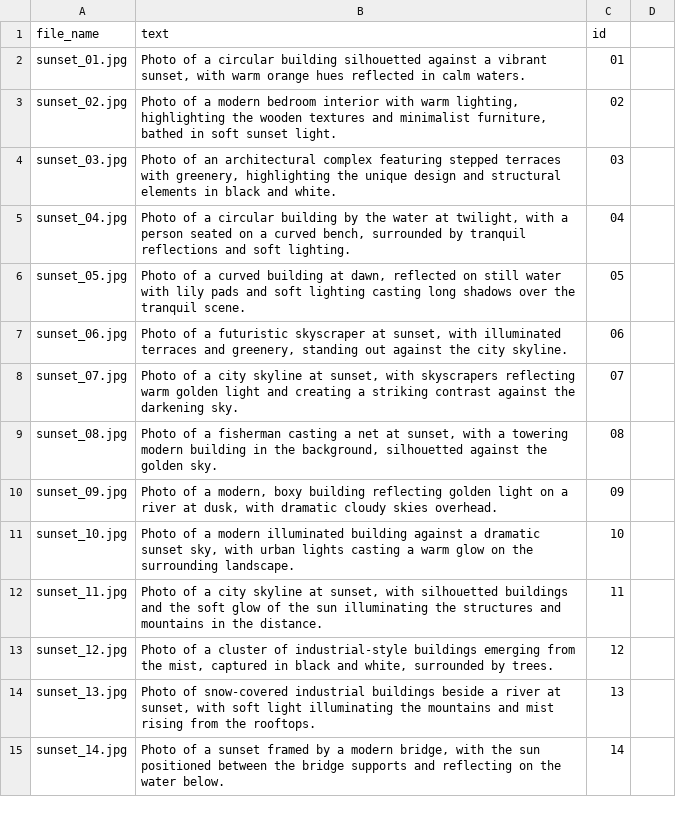
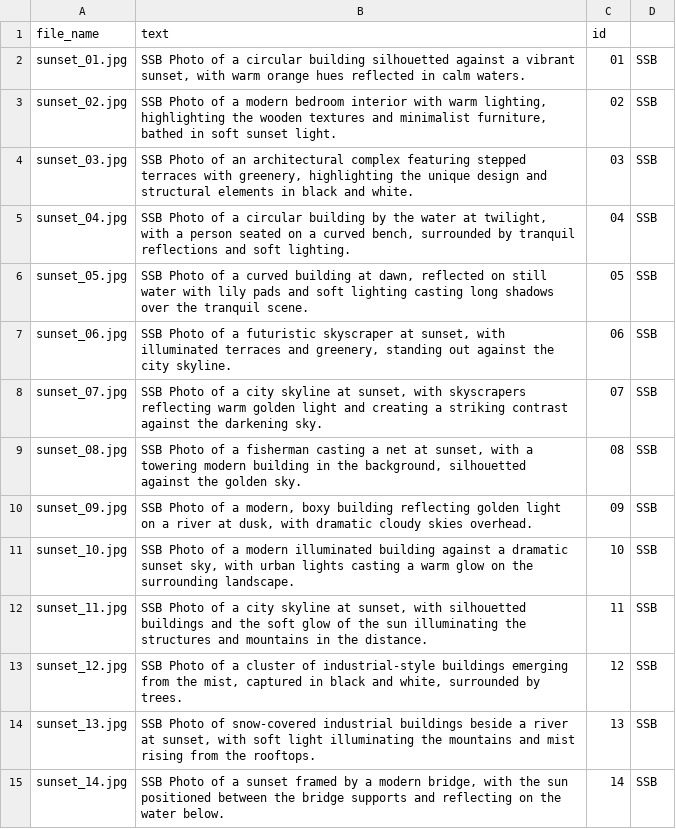
Before and after one commit to Aymrc/AIA25_genAI, a CSV file: Sunset_LoRA_baseline/3_Sunset_Lora_Baseline/metadata.csv, drawn as a sheet; only a part is shown; the diff covers the shown part only.

Commit message:
Update activation keyword

```diff
--- a/Sunset_LoRA_baseline/3_Sunset_Lora_Baseline/metadata.csv
+++ b/Sunset_LoRA_baseline/3_Sunset_Lora_Baseline/metadata.csv
@@ -2,14 +2,14 @@ file_name,text,id
-sunset_01.jpg,"Photo of a circular building silhouetted against a vibrant sunset, with warm orange hues reflected in calm waters.",01
-sunset_02.jpg,"Photo of a modern bedroom interior with warm lighting, highlighting the wooden textures and minimalist furniture, bathed in soft sunset light.",02
-sunset_03.jpg,"Photo of an architectural complex featuring stepped terraces with greenery, highlighting the unique design and structural elements in black and white.",03
-sunset_04.jpg,"Photo of a circular building by the water at twilight, with a person seated on a curved bench, surrounded by tranquil reflections and soft lighting.",04
-sunset_05.jpg,"Photo of a curved building at dawn, reflected on still water with lily pads and soft lighting casting long shadows over the tranquil scene.",05
-sunset_06.jpg,"Photo of a futuristic skyscraper at sunset, with illuminated terraces and greenery, standing out against the city skyline.",06
-sunset_07.jpg,"Photo of a city skyline at sunset, with skyscrapers reflecting warm golden light and creating a striking contrast against the darkening sky.",07
-sunset_08.jpg,"Photo of a fisherman casting a net at sunset, with a towering modern building in the background, silhouetted against the golden sky.",08
-sunset_09.jpg,"Photo of a modern, boxy building reflecting golden light on a river at dusk, with dramatic cloudy skies overhead.",09
-sunset_10.jpg,"Photo of a modern illuminated building against a dramatic sunset sky, with urban lights casting a warm glow on the surrounding landscape.",10
-sunset_11.jpg,"Photo of a city skyline at sunset, with silhouetted buildings and the soft glow of the sun illuminating the structures and mountains in the distance.",11
-sunset_12.jpg,"Photo of a cluster of industrial-style buildings emerging from the mist, captured in black and white, surrounded by trees.",12
-sunset_13.jpg,"Photo of snow-covered industrial buildings beside a river at sunset, with soft light illuminating the mountains and mist rising from the rooftops.",13
-sunset_14.jpg,"Photo of a sunset framed by a modern bridge, with the sun positioned between the bridge supports and reflecting on the water below.",14
+sunset_01.jpg,"SSB Photo of a circular building silhouetted against a vibrant sunset, with warm orange hues reflected in calm waters.",01,SSB
+sunset_02.jpg,"SSB Photo of a modern bedroom interior with warm lighting, highlighting the wooden textures and minimalist furniture, bathed in soft sunset light.",02,SSB
+sunset_03.jpg,"SSB Photo of an architectural complex featuring stepped terraces with greenery, highlighting the unique design and structural elements in black and white.",03,SSB
+sunset_04.jpg,"SSB Photo of a circular building by the water at twilight, with a person seated on a curved bench, surrounded by tranquil reflections and soft lighting.",04,SSB
+sunset_05.jpg,"SSB Photo of a curved building at dawn, reflected on still water with lily pads and soft lighting casting long shadows over the tranquil scene.",05,SSB
+sunset_06.jpg,"SSB Photo of a futuristic skyscraper at sunset, with illuminated terraces and greenery, standing out against the city skyline.",06,SSB
+sunset_07.jpg,"SSB Photo of a city skyline at sunset, with skyscrapers reflecting warm golden light and creating a striking contrast against the darkening sky.",07,SSB
+sunset_08.jpg,"SSB Photo of a fisherman casting a net at sunset, with a towering modern building in the background, silhouetted against the golden sky.",08,SSB
+sunset_09.jpg,"SSB Photo of a modern, boxy building reflecting golden light on a river at dusk, with dramatic cloudy skies overhead.",09,SSB
+sunset_10.jpg,"SSB Photo of a modern illuminated building against a dramatic sunset sky, with urban lights casting a warm glow on the surrounding landscape.",10,SSB
+sunset_11.jpg,"SSB Photo of a city skyline at sunset, with silhouetted buildings and the soft glow of the sun illuminating the structures and mountains in the distance.",11,SSB
+sunset_12.jpg,"SSB Photo of a cluster of industrial-style buildings emerging from the mist, captured in black and white, surrounded by trees.",12,SSB
+sunset_13.jpg,"SSB Photo of snow-covered industrial buildings beside a river at sunset, with soft light illuminating the mountains and mist rising from the rooftops.",13,SSB
+sunset_14.jpg,"SSB Photo of a sunset framed by a modern bridge, with the sun positioned between the bridge supports and reflecting on the water below.",14,SSB
```
Also changed, not shown: 94 edited cells elsewhere in this file.
